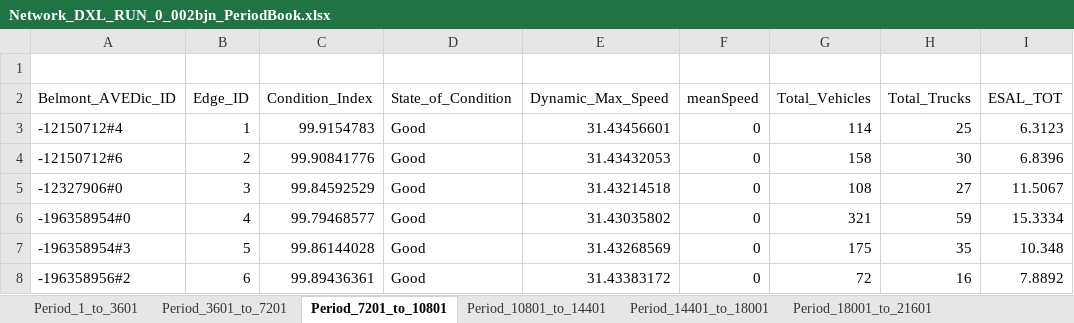
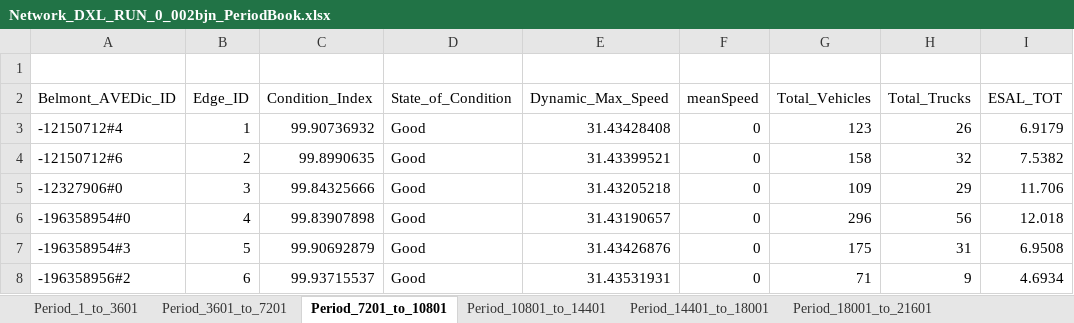
Before and after one commit to DrRoad/PhD_Modeling, an Excel workbook: BMAOI_Dbox-DataFrames/Network_DXL_RUN_0_002bjn_PeriodBook.xlsx, sheet Period_7201_to_10801, drawn as a sheet; only a part is shown; values as stored, in another font and other column widths than the file's, no borders; the diff covers the shown part only; the diff names each change by its address in the sheet, - before the commit and + after, or states it on an @@ line.

```diff
--- a/BMAOI_Dbox-DataFrames/Network_DXL_RUN_0_002bjn_PeriodBook.xlsx (sheet Period_7201_to_10801)
+++ b/BMAOI_Dbox-DataFrames/Network_DXL_RUN_0_002bjn_PeriodBook.xlsx (sheet Period_7201_to_10801)
-C3 (Condition_Index): 99.9154783
+C3 (Condition_Index): 99.90736932
-E3 (Dynamic_Max_Speed): 31.43456601
+E3 (Dynamic_Max_Speed): 31.43428408
-G3 (Total_Vehicles): 114
+G3 (Total_Vehicles): 123
-H3 (Total_Trucks): 25
+H3 (Total_Trucks): 26
-I3 (ESAL_TOT): 6.3123
+I3 (ESAL_TOT): 6.9179
-C4 (Condition_Index): 99.90841776
+C4 (Condition_Index): 99.8990635
-E4 (Dynamic_Max_Speed): 31.43432053
+E4 (Dynamic_Max_Speed): 31.43399521
-H4 (Total_Trucks): 30
+H4 (Total_Trucks): 32
-I4 (ESAL_TOT): 6.8396
+I4 (ESAL_TOT): 7.5382
-C5 (Condition_Index): 99.84592529
+C5 (Condition_Index): 99.84325666
-E5 (Dynamic_Max_Speed): 31.43214518
+E5 (Dynamic_Max_Speed): 31.43205218
-G5 (Total_Vehicles): 108
+G5 (Total_Vehicles): 109
-H5 (Total_Trucks): 27
+H5 (Total_Trucks): 29
-I5 (ESAL_TOT): 11.5067
+I5 (ESAL_TOT): 11.706
-C6 (Condition_Index): 99.79468577
+C6 (Condition_Index): 99.83907898
-E6 (Dynamic_Max_Speed): 31.43035802
+E6 (Dynamic_Max_Speed): 31.43190657
-G6 (Total_Vehicles): 321
+G6 (Total_Vehicles): 296
-H6 (Total_Trucks): 59
+H6 (Total_Trucks): 56
-I6 (ESAL_TOT): 15.3334
+I6 (ESAL_TOT): 12.018
-C7 (Condition_Index): 99.86144028
+C7 (Condition_Index): 99.90692879
-E7 (Dynamic_Max_Speed): 31.43268569
+E7 (Dynamic_Max_Speed): 31.43426876
-H7 (Total_Trucks): 35
+H7 (Total_Trucks): 31
-I7 (ESAL_TOT): 10.348
+I7 (ESAL_TOT): 6.9508
-C8 (Condition_Index): 99.89436361
+C8 (Condition_Index): 99.93715537
-E8 (Dynamic_Max_Speed): 31.43383172
+E8 (Dynamic_Max_Speed): 31.43531931
-G8 (Total_Vehicles): 72
+G8 (Total_Vehicles): 71
-H8 (Total_Trucks): 16
+H8 (Total_Trucks): 9
-I8 (ESAL_TOT): 7.8892
+I8 (ESAL_TOT): 4.6934
```
Also changed, not shown: 346 edited cells elsewhere in this sheet, sheet Period_14401_to_18001, sheet Period_10801_to_14401, sheet Period_18001_to_21601, sheet Period_21601_to_25201, sheet Period_25201_to_28801, sheet Period_28801_to_32401, 3 more sheets, 5 other files.
